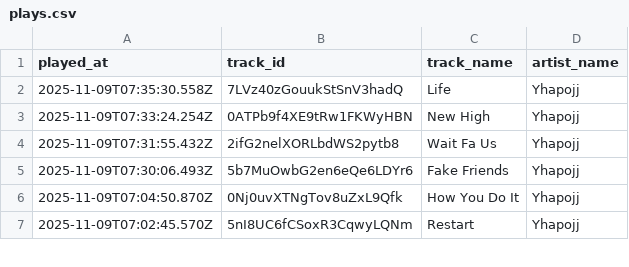
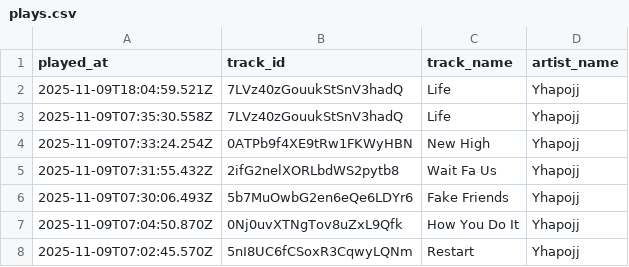
Before and after one commit to marcolanfranchi/spotify-history, a CSV file: data/plays.csv, drawn as a sheet; only a part is shown.

Commit message:
Exported plays.csv on 2025-11-09 12:00:01 (automated)

```diff
--- a/data/plays.csv
+++ b/data/plays.csv
@@ -1,2 +1,3 @@
 played_at,track_id,track_name,artist_name
+2025-11-09T18:04:59.521Z,7LVz40zGouukStSnV3hadQ,Life,Yhapojj
 2025-11-09T07:35:30.558Z,7LVz40zGouukStSnV3hadQ,Life,Yhapojj
```
